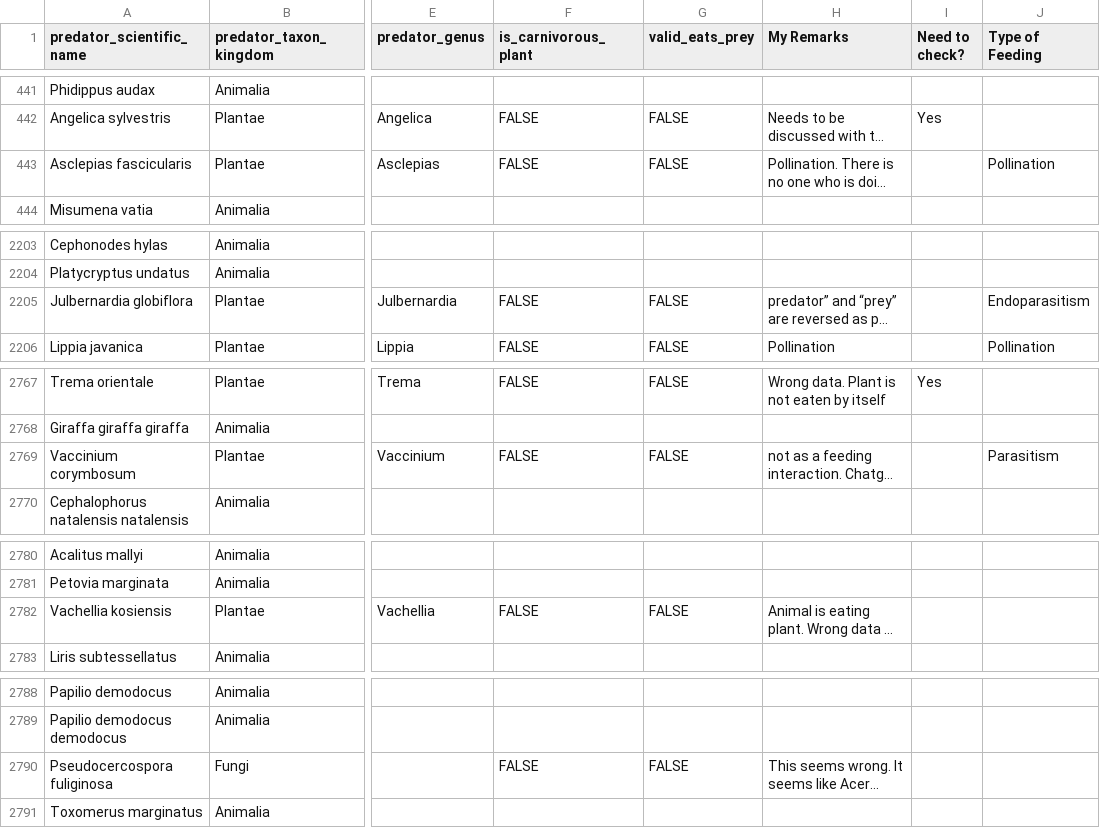
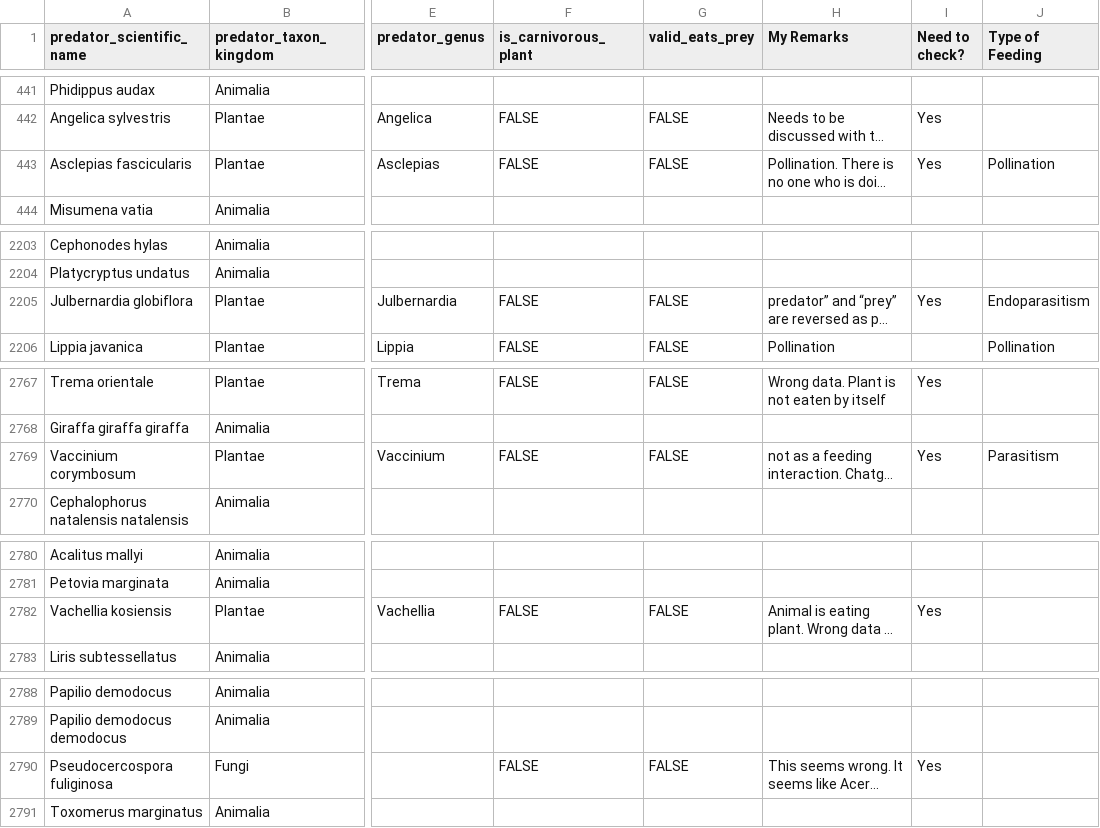
Before and after one commit to surabhi1914/who-eats-whom, a CSV file: Data/relationships_with_Plantae_Fungi_Chromista.csv, drawn as a sheet; only a part is shown, gaps mark what is left out; long unchanged cells end in …; the diff covers the shown part only; the diff names each change by its address in the sheet, - before the commit and + after, or states it on an @@ line.

Commit message:
Added comments in the relationship file

```diff
--- a/Data/relationships_with_Plantae_Fungi_Chromista.csv
+++ b/Data/relationships_with_Plantae_Fungi_Chromista.csv
-I443 (Need to check?): (empty)
+I443 (Need to check?): Yes
-I2205 (Need to check?): (empty)
+I2205 (Need to check?): Yes
-I2769 (Need to check?): (empty)
+I2769 (Need to check?): Yes
-I2782 (Need to check?): (empty)
+I2782 (Need to check?): Yes
-I2790 (Need to check?): (empty)
+I2790 (Need to check?): Yes
```
Also changed, not shown: 1 edited cell elsewhere in this file.
